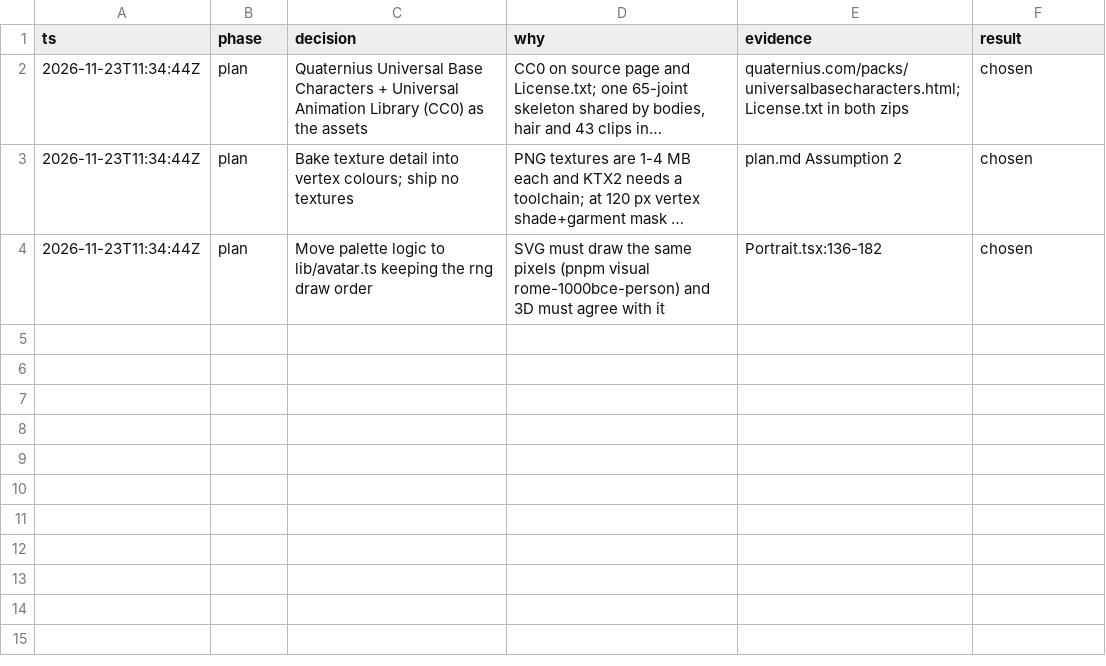
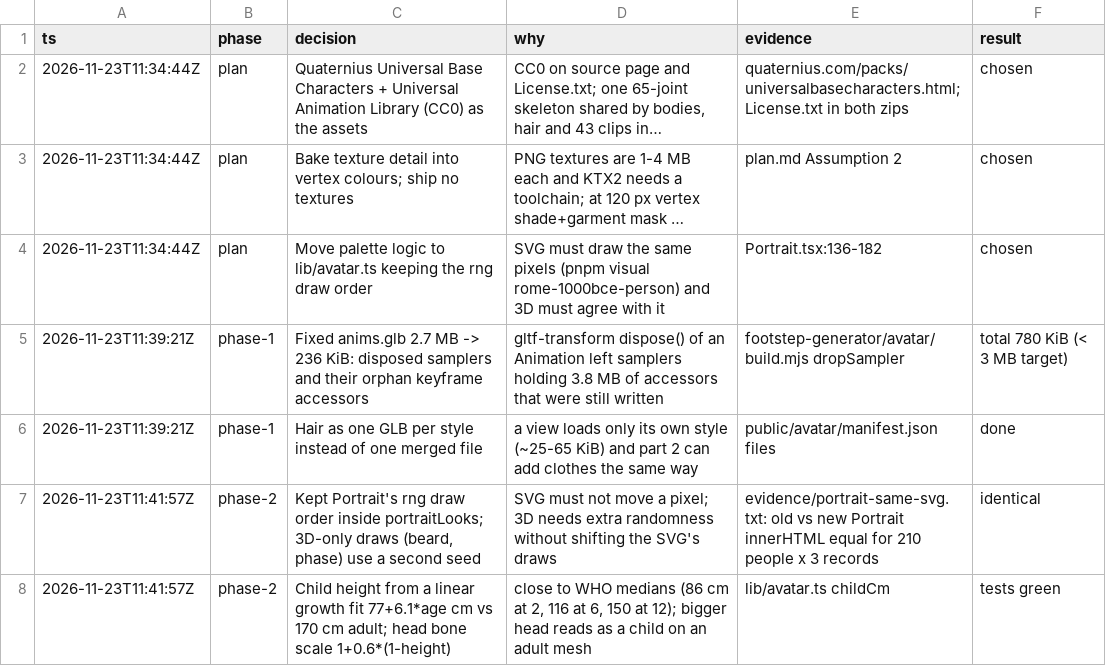
Before and after one commit to willhs/footsteps, a TSV file: docs/tasks/0018-3d-animated-person-part-1/decisions.tsv, drawn as a sheet; long unchanged cells end in …; the diff names each change by its address in the sheet, - before the commit and + after, or states it on an @@ line.

```diff
--- a/docs/tasks/0018-3d-animated-person-part-1/decisions.tsv
+++ b/docs/tasks/0018-3d-animated-person-part-1/decisions.tsv
+row 5: 2026-11-23T11:39:21Z | phase-1 | Fixed anims.glb 2.7 MB -> 236 KiB: disposed samplers and their orphan keyframe accessors | gltf-transform dispose() of an Animation left samplers holding 3.8 MB of accessors that were still written | footstep-generator/avatar/build.mjs dropSampler | total 780 KiB (< 3 MB target)
+row 6: 2026-11-23T11:39:21Z | phase-1 | Hair as one GLB per style instead of one merged file | a view loads only its own style (~25-65 KiB) and part 2 can add clothes the same way | public/avatar/manifest.json files | done
+row 7: 2026-11-23T11:41:57Z | phase-2 | Kept Portrait's rng draw order inside portraitLooks; 3D-only draws (beard, phase) use a second seed | SVG must not move a pixel; 3D needs extra randomness without shifting the SVG's draws | evidence/portrait-same-svg.txt: old vs new Portrait innerHTML equal for 210 people x 3 records | identical
+row 8: 2026-11-23T11:41:57Z | phase-2 | Child height from a linear growth fit 77+6.1*age cm vs 170 cm adult; head bone scale 1+0.6*(1-height) | close to WHO medians (86 cm at 2, 116 at 6, 150 at 12); bigger head reads as a child on an adult mesh | lib/avatar.ts childCm | tests green
```
Also changed, not shown: 20 other files.
